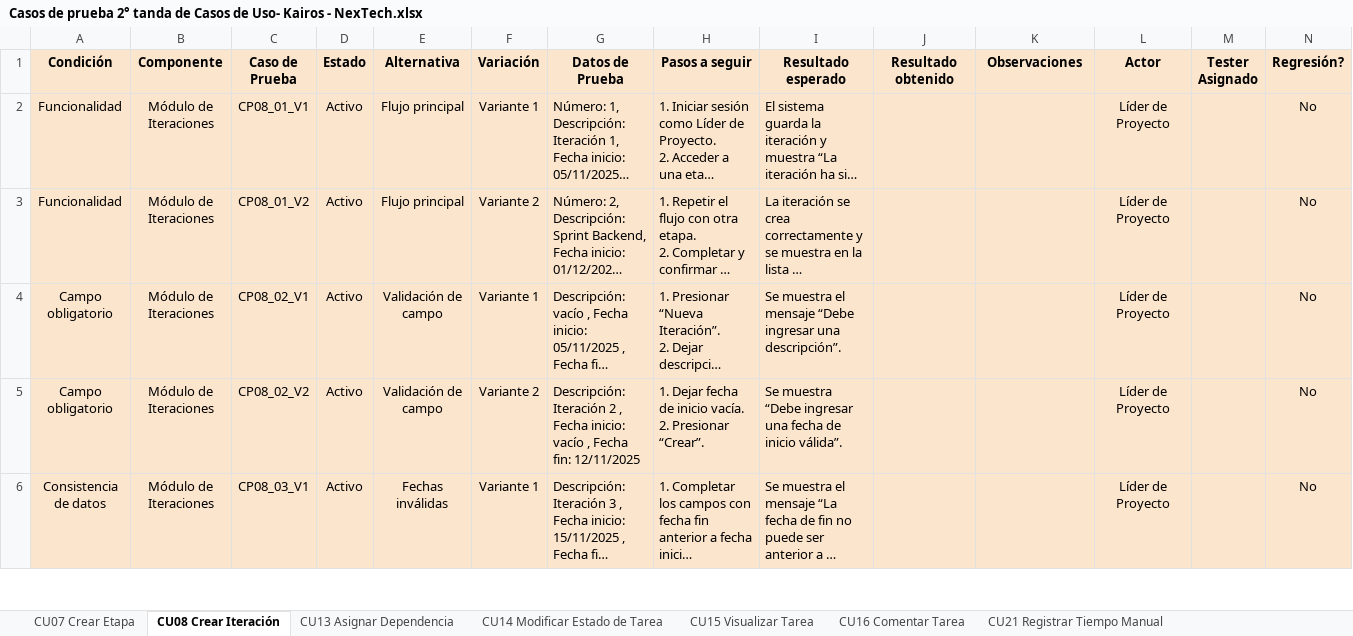
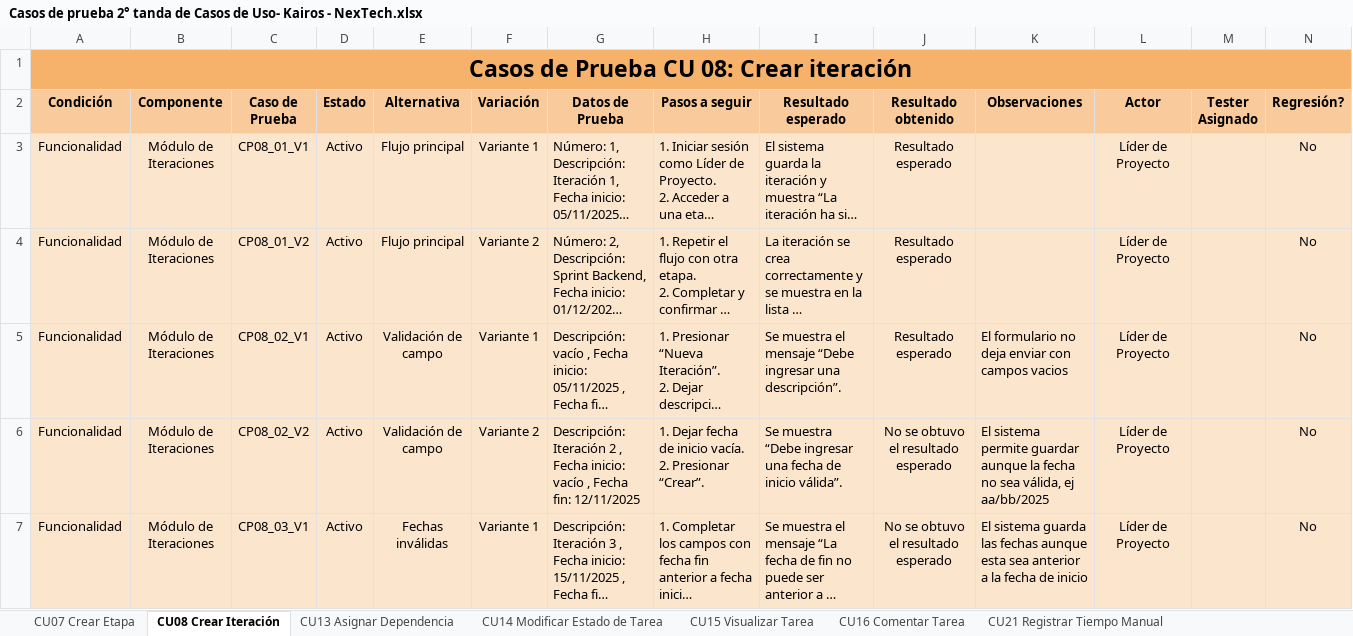
Before and after one commit to uarg-unpa/Kairos, an Excel workbook: Etapa Construcción - Iteración 2/Diseño - Especificación de CUs ／ Casos de prueba/Casos de prueba 2° tanda de Casos de Uso- Kairos - NexTech.xlsx, sheet CU08 Crear Iteración, drawn as a sheet; only a part is shown; long unchanged cells end in …; values as stored, in another font and other column widths than the file's, no borders; charts and pictures not drawn; addresses are those after the commit; rows hold the shown columns only; the diff covers the shown part only; the diff names each change by its address in the sheet, - before the commit and + after, or states it on an @@ line.

Commit message:
docs: inicio de manuales

```diff
--- a/Etapa Construcción - Iteración 2/Diseño - Especificación de CUs ／ Casos de prueba/Casos de prueba 2° tanda de Casos de Uso- Kairos - NexTech.xlsx (sheet CU08 Crear Iteración)
+++ b/Etapa Construcción - Iteración 2/Diseño - Especificación de CUs ／ Casos de prueba/Casos de prueba 2° tanda de Casos de Uso- Kairos - NexTech.xlsx (sheet CU08 Crear Iteración)
+row 1: Casos de Prueba CU 08: Crear iteración
-A2:N2 fill: #FCE5CD
+A2:N2 fill: #F9CB9C
-J3:J5 (Resultado obtenido): (empty)
+J3:J5 (Resultado obtenido): Resultado esperado
-A5:A6 (Condición): Campo obligatorio
+A5:A6 (Condición): Funcionalidad
-K5 (Observaciones): (empty)
+K5 (Observaciones): El formulario no deja enviar con campos vacios
-J6:J7 (Resultado obtenido): (empty)
+J6:J7 (Resultado obtenido): No se obtuvo el resultado esperado
-K6 (Observaciones): (empty)
+K6 (Observaciones): El sistema permite guardar aunque la fecha no sea válida, ej aa/bb/2025
-A7 (Condición): Consistencia de datos
+A7 (Condición): Funcionalidad
-K7 (Observaciones): (empty)
+K7 (Observaciones): El sistema guarda las fechas aunque esta sea anterior a la fecha de inicio
```
Also changed, not shown: 9 edited cells and cell formats elsewhere in this sheet, sheet CU16 Comentar Tarea, sheet CU21 Registrar Tiempo Manual, sheet CU15 Visualizar Tarea, sheet CU13 Asignar Dependencia, sheet CU14 Modificar Estado de Tarea, sheet CU07 Crear Etapa, Commmits.xlsx, Etapa Construcción - Iteración 1/Pruebas 1° Tanda de CUs a implementar/Casos de prueba - Kairos - NexTech.xlsx, 52 other files.
